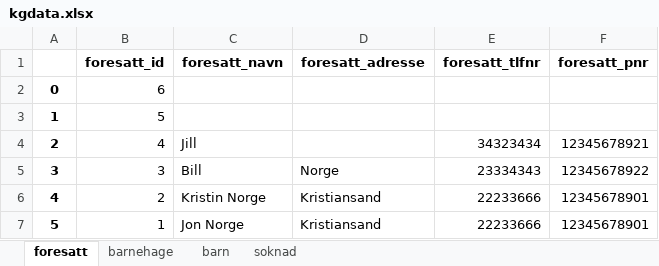
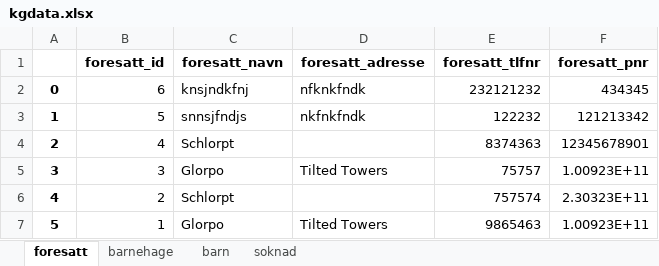
Before and after one commit to Gorilla-Mode/Oblig5-G3B, an Excel workbook: barnehage/kgdata.xlsx, sheet foresatt, drawn as a sheet; values as stored, in another font and other column widths than the file's, no borders; the diff names each change by its address in the sheet, - before the commit and + after, or states it on an @@ line.

```diff
--- a/barnehage/kgdata.xlsx (sheet foresatt)
+++ b/barnehage/kgdata.xlsx (sheet foresatt)
-C2 (foresatt_navn): (empty)
+C2 (foresatt_navn): knsjndkfnj
-D2 (foresatt_adresse): (empty)
+D2 (foresatt_adresse): nfknkfndk
-E2 (foresatt_tlfnr): (empty)
+E2 (foresatt_tlfnr): 232121232
-F2 (foresatt_pnr): (empty)
+F2 (foresatt_pnr): 434345
-C3 (foresatt_navn): (empty)
+C3 (foresatt_navn): snnsjfndjs
-D3 (foresatt_adresse): (empty)
+D3 (foresatt_adresse): nkfnkfndk
-E3 (foresatt_tlfnr): (empty)
+E3 (foresatt_tlfnr): 122232
-F3 (foresatt_pnr): (empty)
+F3 (foresatt_pnr): 121213342
-C4 (foresatt_navn): Jill
+C4 (foresatt_navn): Schlorpt
-E4 (foresatt_tlfnr): 34323434
+E4 (foresatt_tlfnr): 8374363
-F4 (foresatt_pnr): 12345678921
+F4 (foresatt_pnr): 12345678901
-C5 (foresatt_navn): Bill
+C5 (foresatt_navn): Glorpo
-D5 (foresatt_adresse): Norge
+D5 (foresatt_adresse): Tilted Towers
-E5 (foresatt_tlfnr): 23334343
+E5 (foresatt_tlfnr): 75757
-F5 (foresatt_pnr): 12345678922
+F5 (foresatt_pnr): 1.00923E+11
-C6 (foresatt_navn): Kristin Norge
+C6 (foresatt_navn): Schlorpt
-D6 (foresatt_adresse): Kristiansand
+D6 (foresatt_adresse): (empty)
-E6 (foresatt_tlfnr): 22233666
+E6 (foresatt_tlfnr): 757574
-F6 (foresatt_pnr): 12345678901
+F6 (foresatt_pnr): 2.30323E+11
-C7 (foresatt_navn): Jon Norge
+C7 (foresatt_navn): Glorpo
-D7 (foresatt_adresse): Kristiansand
+D7 (foresatt_adresse): Tilted Towers
-E7 (foresatt_tlfnr): 22233666
+E7 (foresatt_tlfnr): 9865463
-F7 (foresatt_pnr): 12345678901
+F7 (foresatt_pnr): 1.00923E+11
```
Also changed, not shown: sheet soknad, sheet barn, 2 other files.
